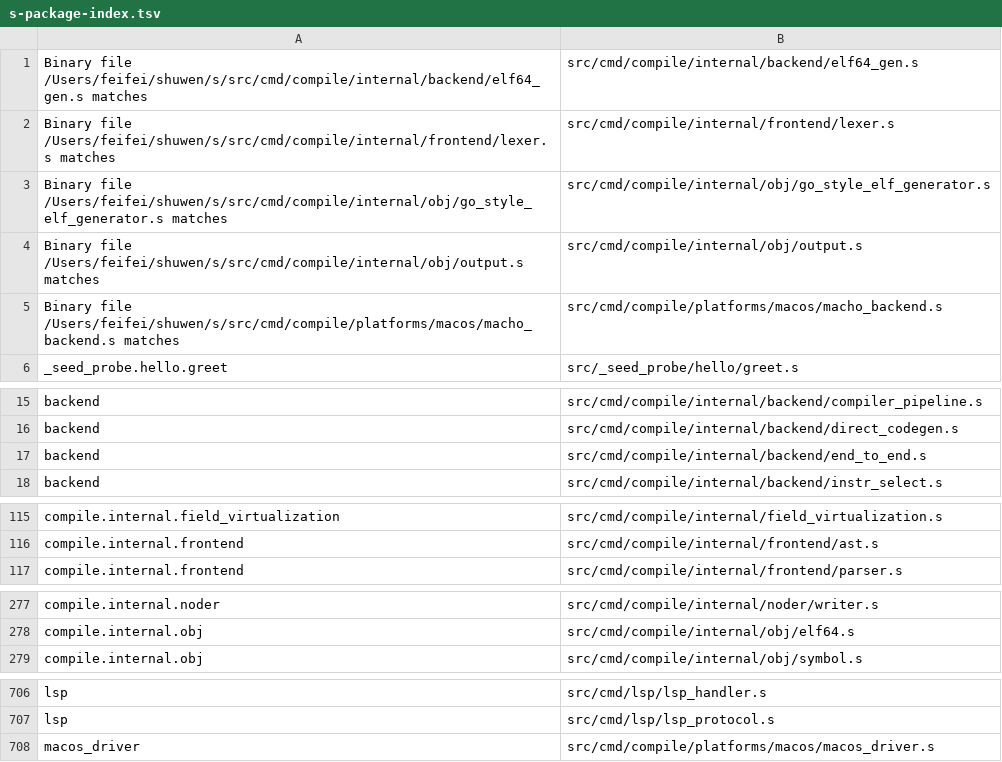
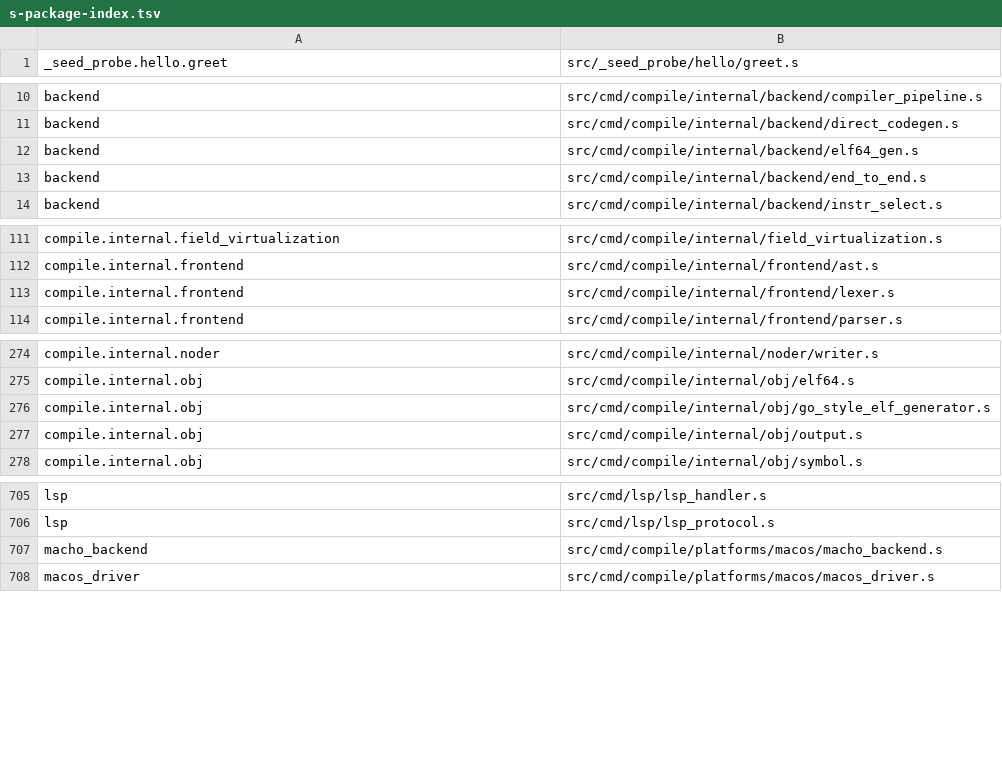
Before and after one commit to shuwenhe/s, a TSV file: scripts/s-package-index.tsv, drawn as a sheet; only a part is shown, gaps mark what is left out; removed rows and columns are numbered as before the commit, all else as after; the diff names each change by its address in the sheet, - before the commit and + after, or states it on an @@ line.

```diff
--- a/scripts/s-package-index.tsv
+++ b/scripts/s-package-index.tsv
-row 1: Binary file /Users/feifei/shuwen/s/src/cmd/compile/internal/backend/elf64_gen.s matches | src/cmd/compile/internal/backend/elf64_gen.s
-row 2: Binary file /Users/feifei/shuwen/s/src/cmd/compile/internal/frontend/lexer.s matches | src/cmd/compile/internal/frontend/lexer.s
-row 3: Binary file /Users/feifei/shuwen/s/src/cmd/compile/internal/obj/go_style_elf_generator.s matches | src/cmd/compile/internal/obj/go_style_elf_generator.s
-row 4: Binary file /Users/feifei/shuwen/s/src/cmd/compile/internal/obj/output.s matches | src/cmd/compile/internal/obj/output.s
-row 5: Binary file /Users/feifei/shuwen/s/src/cmd/compile/platforms/macos/macho_backend.s matches | src/cmd/compile/platforms/macos/macho_backend.s
+row 12: backend | src/cmd/compile/internal/backend/elf64_gen.s
+row 113: compile.internal.frontend | src/cmd/compile/internal/frontend/lexer.s
+row 276: compile.internal.obj | src/cmd/compile/internal/obj/go_style_elf_generator.s
+row 277: compile.internal.obj | src/cmd/compile/internal/obj/output.s
+row 707: macho_backend | src/cmd/compile/platforms/macos/macho_backend.s
```
Also changed, not shown: 1 other file.
